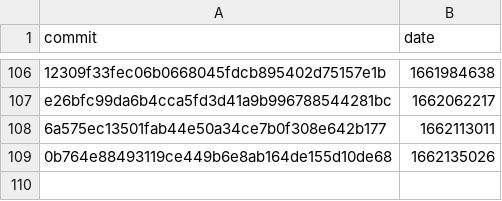
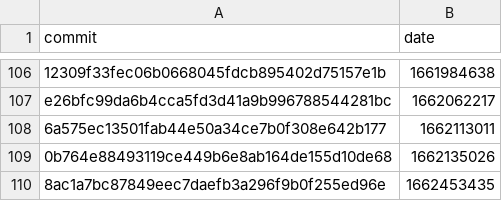
Before and after one commit to google-research/dex-lang, a CSV file: commits.csv, drawn as a sheet; only a part is shown, gaps mark what is left out.

```diff
--- a/commits.csv
+++ b/commits.csv
@@ -109 +109,2 @@ commit,date
 "0b764e88493119ce449b6e8ab164de155d10de68","1662135026"
+"8ac1a7bc87849eec7daefb3a296f9b0f255ed96e","1662453435"
```
Also changed, not shown: performance.csv.
